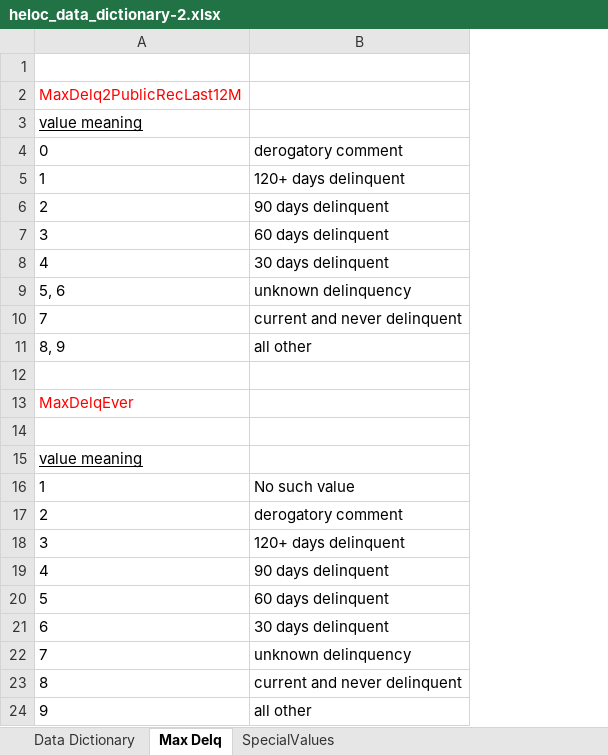
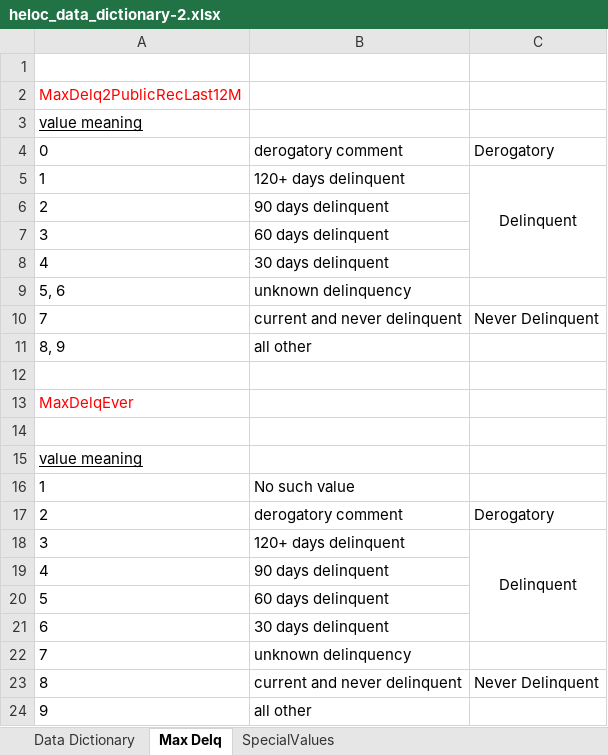
Before and after one commit to spb07/ExplainableMLCreditScoring, an Excel workbook: heloc_data_dictionary-2.xlsx, sheet Max Delq, drawn as a sheet; values as stored, in another font and other column widths than the file's, no borders; the diff names each change by its address in the sheet, - before the commit and + after, or states it on an @@ line.

```diff
--- a/heloc_data_dictionary-2.xlsx (sheet Max Delq)
+++ b/heloc_data_dictionary-2.xlsx (sheet Max Delq)
+column C, rows 4-23: Derogatory | Delinquent |  |  |  |  | Never Delinquent |  |  |  |  |  |  | Derogatory | Delinquent |  |  |  |  | Never Delinquent
```
Also changed, not shown: sheet Data Dictionary.
